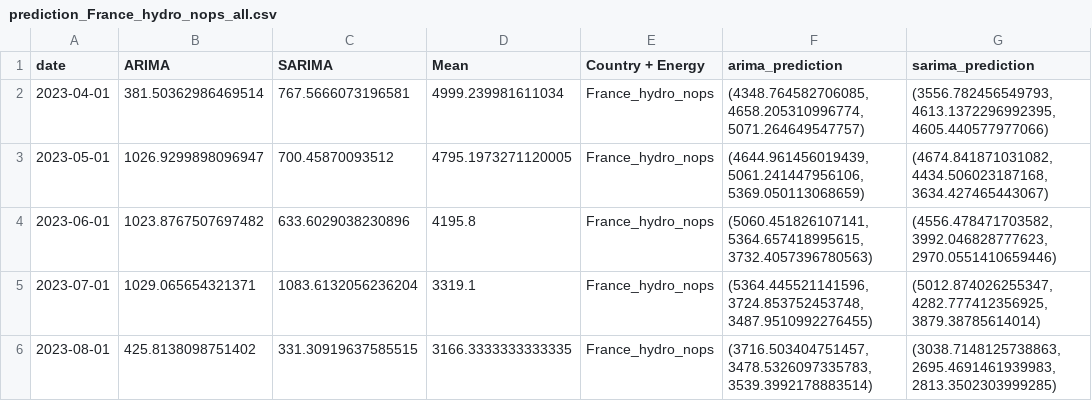
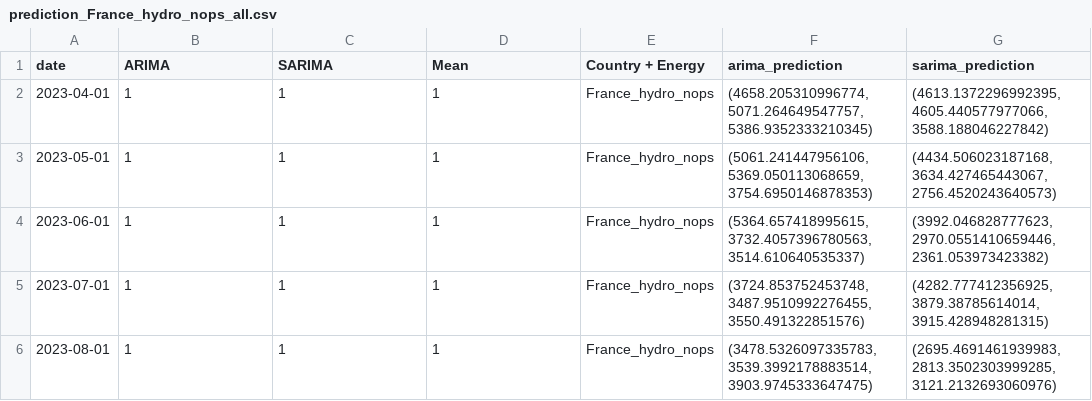
Before and after one commit to TKartist/BachelorProject, a CSV file: results/prediction_France_hydro_nops_all.csv, drawn as a sheet.

```diff
--- a/results/prediction_France_hydro_nops_all.csv
+++ b/results/prediction_France_hydro_nops_all.csv
@@ -1,6 +1,6 @@
 date,ARIMA,SARIMA,Mean,Country + Energy,arima_prediction,sarima_prediction
-2023-04-01,381.50362986469514,767.5666073196581,4999.239981611034,France_hydro_nops,"(4348.764582706085, 4658.205310996774, 5071.264649547757)","(3556.782456549793, 4613.1372296992395, 4605.440577977066)"
-2023-05-01,1026.9299898096947,700.45870093512,4795.1973271120005,France_hydro_nops,"(4644.961456019439, 5061.241447956106, 5369.050113068659)","(4674.841871031082, 4434.506023187168, 3634.427465443067)"
-2023-06-01,1023.8767507697482,633.6029038230896,4195.8,France_hydro_nops,"(5060.451826107141, 5364.657418995615, 3732.4057396780563)","(4556.478471703582, 3992.046828777623, 2970.0551410659446)"
-2023-07-01,1029.065654321371,1083.6132056236204,3319.1,France_hydro_nops,"(5364.445521141596, 3724.853752453748, 3487.9510992276455)","(5012.874026255347, 4282.777412356925, 3879.38785614014)"
-2023-08-01,425.8138098751402,331.30919637585515,3166.3333333333335,France_hydro_nops,"(3716.503404751457, 3478.5326097335783, 3539.3992178883514)","(3038.7148125738863, 2695.4691461939983, 2813.3502303999285)"
+2023-04-01,1,1,1,France_hydro_nops,"(4658.205310996774, 5071.264649547757, 5386.9352333210345)","(4613.1372296992395, 4605.440577977066, 3588.188046227842)"
+2023-05-01,1,1,1,France_hydro_nops,"(5061.241447956106, 5369.050113068659, 3754.6950146878353)","(4434.506023187168, 3634.427465443067, 2756.4520243640573)"
+2023-06-01,1,1,1,France_hydro_nops,"(5364.657418995615, 3732.4057396780563, 3514.610640535337)","(3992.046828777623, 2970.0551410659446, 2361.053973423382)"
+2023-07-01,1,1,1,France_hydro_nops,"(3724.853752453748, 3487.9510992276455, 3550.491322851576)","(4282.777412356925, 3879.38785614014, 3915.428948281315)"
+2023-08-01,1,1,1,France_hydro_nops,"(3478.5326097335783, 3539.3992178883514, 3903.9745333647475)","(2695.4691461939983, 2813.3502303999285, 3121.2132693060976)"
```
Also changed, not shown: results/prediction_France_MW_SHAPED_all.csv, results/prediction_France_demand_all.csv, 14 other files.
